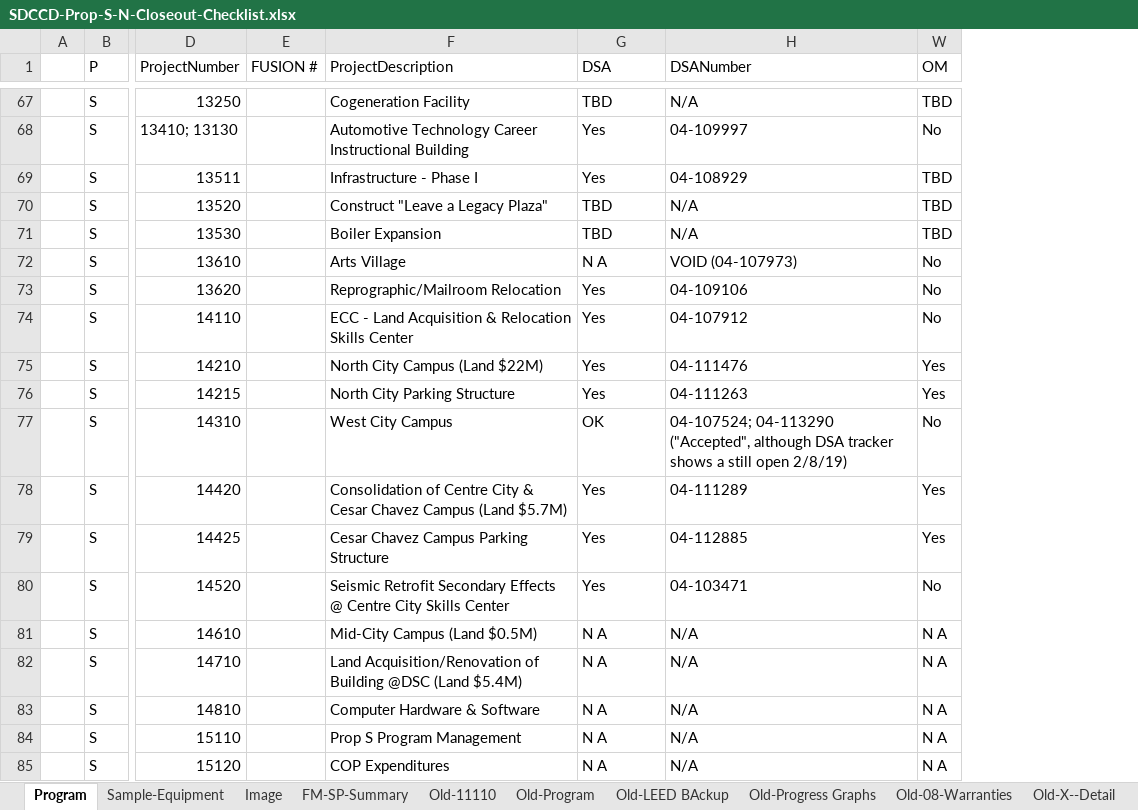
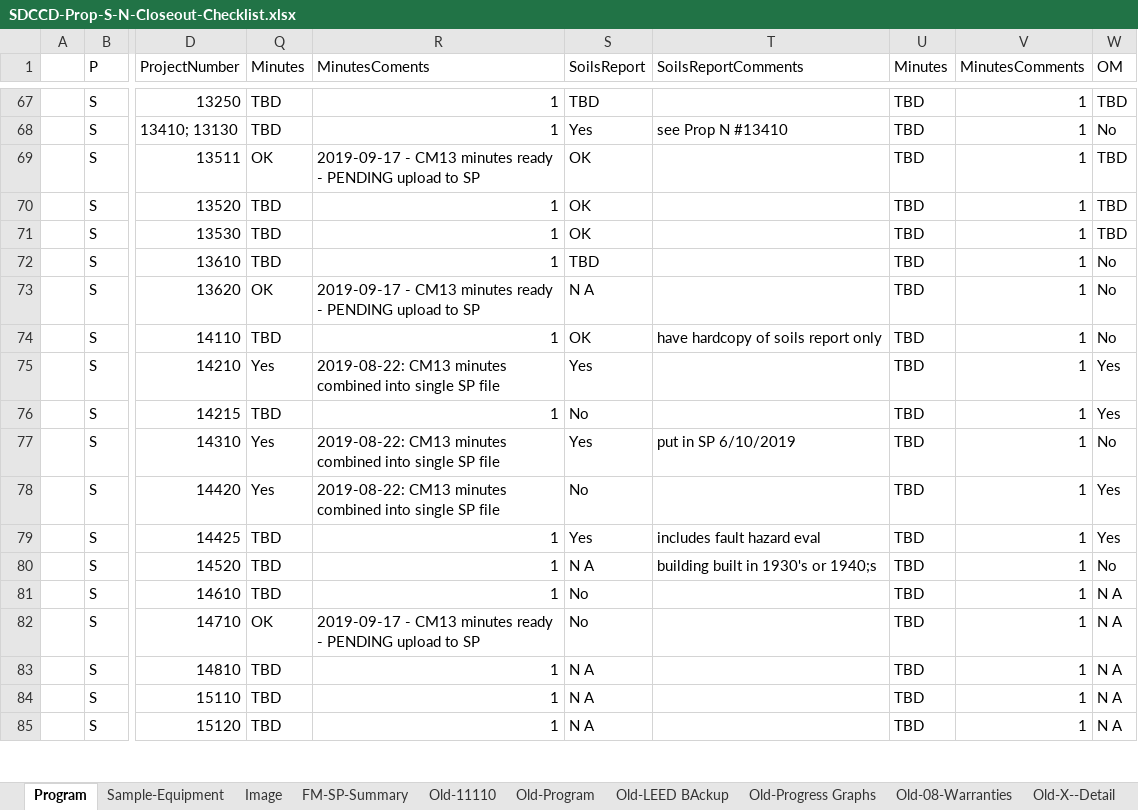
Before and after one commit to stevedowpe/Project-03, an Excel workbook: resource/SDCCD-Prop-S-N-Closeout-Checklist.xlsx, sheet Program, drawn as a sheet; only a part is shown, gaps mark what is left out; values as stored, in another font and other column widths than the file's, no cell formats; conditional formats not drawn; removed rows and columns are numbered as before the commit, all else as after; the diff covers the shown part only; the diff names each change by its address in the sheet, - before the commit and + after, or states it on an @@ line.

Commit message:
Update with meeting minute info

```diff
--- a/resource/SDCCD-Prop-S-N-Closeout-Checklist.xlsx (sheet Program)
+++ b/resource/SDCCD-Prop-S-N-Closeout-Checklist.xlsx (sheet Program)
@@ column E (FUSION #) hidden, empty @@
@@ column F (ProjectDescription) hidden, rows 67-85: Cogeneration Facility | Automotive Technology Career Instructional Building | Infrastructure - Phase I | Construct "Leave a Legacy Plaza" | Boiler Expansion | Arts Village | Reprographic/Mailroom Relocation | ECC - Land Acquisition & Relocation Skills Center | North City Campus (Land $22M) | North City Parking Structure | West City Campus | Consolidation of Centre City & Cesar Chavez Campus (Land $5.7M) | Cesar Chavez Campus Parking Structure | Seismic Retrofit Secondary Effects @ Centre City Skills Center | Mid-City Campus (Land $0.5M) | Land Acquisition/Renovation of Building @DSC (Land $5.4M) | Computer Hardware & Software | Prop S Program Management | COP Expenditures @@
@@ column Q (Minutes) unhidden, rows 67-85: TBD | TBD | OK | TBD | TBD | TBD | OK | TBD | Yes | TBD | Yes | Yes | TBD | TBD | TBD | OK | TBD | TBD | TBD @@
@@ column R (MinutesComents) unhidden, rows 67-85: 1 | 1 | 2019-09-17 - CM13 minutes ready - PENDING upload to SP | 1 | 1 | 1 | 2019-09-17 - CM13 minutes ready - PENDING upload to SP | 1 | 2019-08-22: CM13 minutes combined into single SP file | 1 | 2019-08-22: CM13 minutes combined into single SP file | 2019-08-22: CM13 minutes combined into single SP file | 1 | 1 | 1 | 2019-09-17 - CM13 minutes ready - PENDING upload to SP | 1 | 1 | 1 @@
@@ column H (DSANumber) hidden, rows 67-85: N/A | 04-109997 | 04-108929 | N/A | N/A | VOID (04-107973) | 04-109106 | 04-107912 | 04-111476 | 04-111263 | 04-107524; 04-113290 ("Accepted", although DSA tracker shows a still open 2/8/19) | 04-111289 | 04-112885 | 04-103471 | N/A | N/A | N/A | N/A | N/A @@
@@ column T (SoilsReportComments) unhidden, rows 68-80: see Prop N #13410 |  |  |  |  |  | have hardcopy of soils report only |  |  | put in SP 6/10/2019 |  | includes fault hazard eval | building built in 1930's or 1940;s @@
@@ column U (Minutes) unhidden, rows 67-85: all TBD @@
@@ column V (MinutesComments) unhidden, rows 67-85: all 1 @@
-S1: DSA
+S1: SoilsReport
-S69 (SoilsReport): Yes
+S69 (SoilsReport): OK
-S70:S71 (SoilsReport): TBD
+S70:S71 (SoilsReport): OK
-S72 (SoilsReport): N A
+S72 (SoilsReport): TBD
-S73 (SoilsReport): Yes
+S73 (SoilsReport): N A
-S74 (SoilsReport): Yes
+S74 (SoilsReport): OK
-S76 (SoilsReport): Yes
+S76 (SoilsReport): No
-S77 (SoilsReport): OK
+S77 (SoilsReport): Yes
-S78 (SoilsReport): Yes
+S78 (SoilsReport): No
-S80 (SoilsReport): Yes
+S80 (SoilsReport): N A
-S81:S82 (SoilsReport): N A
+S81:S82 (SoilsReport): No
```
Also changed, not shown: 28 edited cells elsewhere in this sheet, sheet Old-Progress Graphs, sheet Old-08-Warranties, cell formats, hidden cells, charts or pictures, 1 other file.
